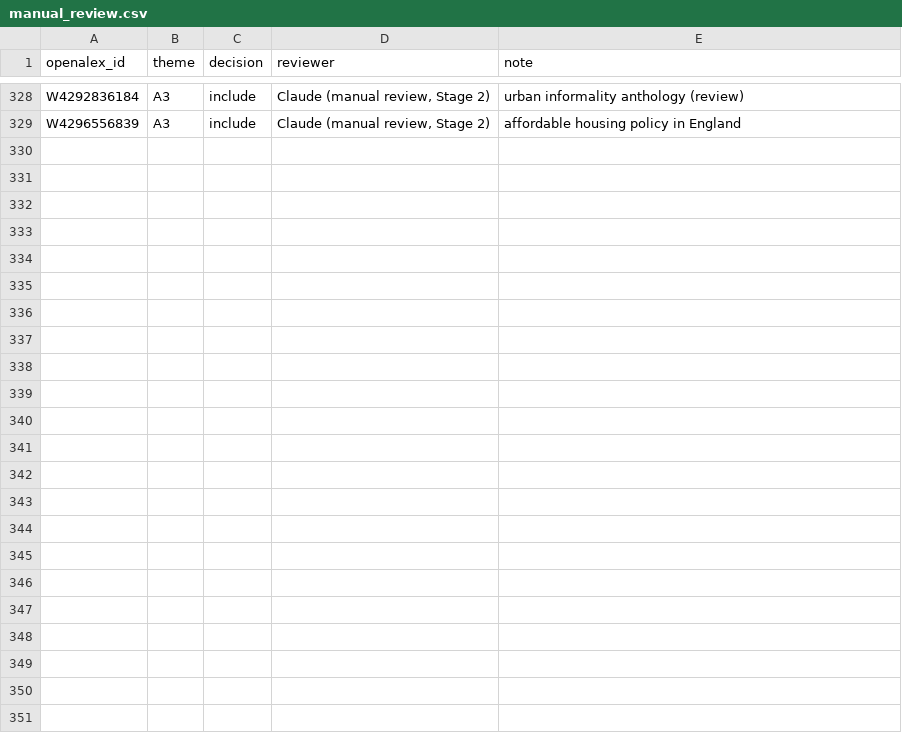
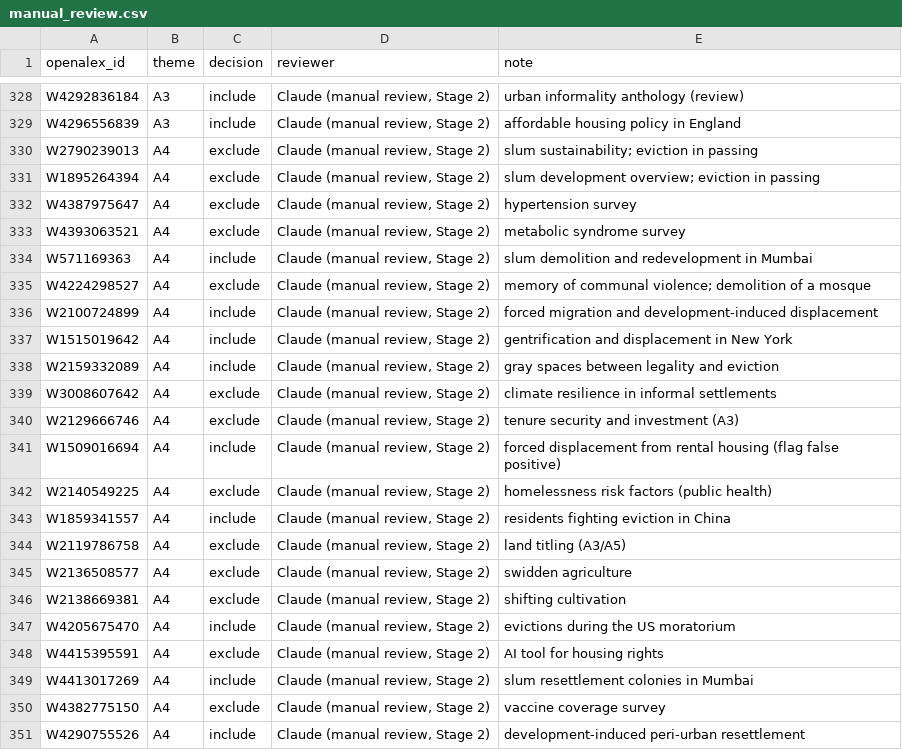
Before and after one commit to jagsi271/literature-map, a CSV file: data/screening/manual_review.csv, drawn as a sheet; only a part is shown, gaps mark what is left out; the diff names each change by its address in the sheet, - before the commit and + after, or states it on an @@ line.

```diff
--- a/data/screening/manual_review.csv
+++ b/data/screening/manual_review.csv
+row 330: W2790239013 | A4 | exclude | Claude (manual review, Stage 2) | slum sustainability; eviction in passing
+row 331: W1895264394 | A4 | exclude | Claude (manual review, Stage 2) | slum development overview; eviction in passing
+row 332: W4387975647 | A4 | exclude | Claude (manual review, Stage 2) | hypertension survey
+row 333: W4393063521 | A4 | exclude | Claude (manual review, Stage 2) | metabolic syndrome survey
+row 334: W571169363 | A4 | include | Claude (manual review, Stage 2) | slum demolition and redevelopment in Mumbai
+row 335: W4224298527 | A4 | exclude | Claude (manual review, Stage 2) | memory of communal violence; demolition of a mosque
+row 336: W2100724899 | A4 | include | Claude (manual review, Stage 2) | forced migration and development-induced displacement
+row 337: W1515019642 | A4 | include | Claude (manual review, Stage 2) | gentrification and displacement in New York
+row 338: W2159332089 | A4 | include | Claude (manual review, Stage 2) | gray spaces between legality and eviction
+row 339: W3008607642 | A4 | exclude | Claude (manual review, Stage 2) | climate resilience in informal settlements
+row 340: W2129666746 | A4 | exclude | Claude (manual review, Stage 2) | tenure security and investment (A3)
+row 341: W1509016694 | A4 | include | Claude (manual review, Stage 2) | forced displacement from rental housing (flag false positive)
+row 342: W2140549225 | A4 | exclude | Claude (manual review, Stage 2) | homelessness risk factors (public health)
+row 343: W1859341557 | A4 | include | Claude (manual review, Stage 2) | residents fighting eviction in China
+row 344: W2119786758 | A4 | exclude | Claude (manual review, Stage 2) | land titling (A3/A5)
+row 345: W2136508577 | A4 | exclude | Claude (manual review, Stage 2) | swidden agriculture
+row 346: W2138669381 | A4 | exclude | Claude (manual review, Stage 2) | shifting cultivation
+row 347: W4205675470 | A4 | include | Claude (manual review, Stage 2) | evictions during the US moratorium
+row 348: W4415395591 | A4 | exclude | Claude (manual review, Stage 2) | AI tool for housing rights
+row 349: W4413017269 | A4 | include | Claude (manual review, Stage 2) | slum resettlement colonies in Mumbai
+row 350: W4382775150 | A4 | exclude | Claude (manual review, Stage 2) | vaccine coverage survey
+row 351: W4290755526 | A4 | include | Claude (manual review, Stage 2) | development-induced peri-urban resettlement
```
Also changed, not shown: data/processed/candidates.csv, data/processed/records.csv, 4 other files.
